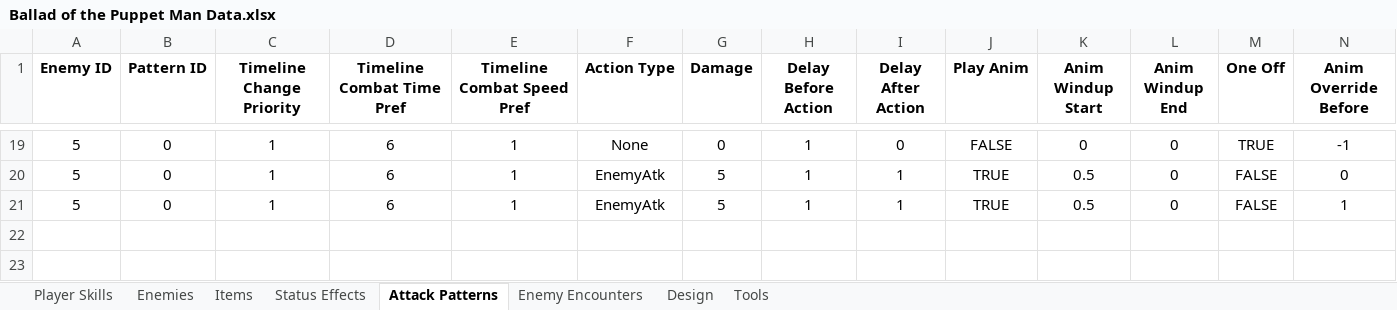
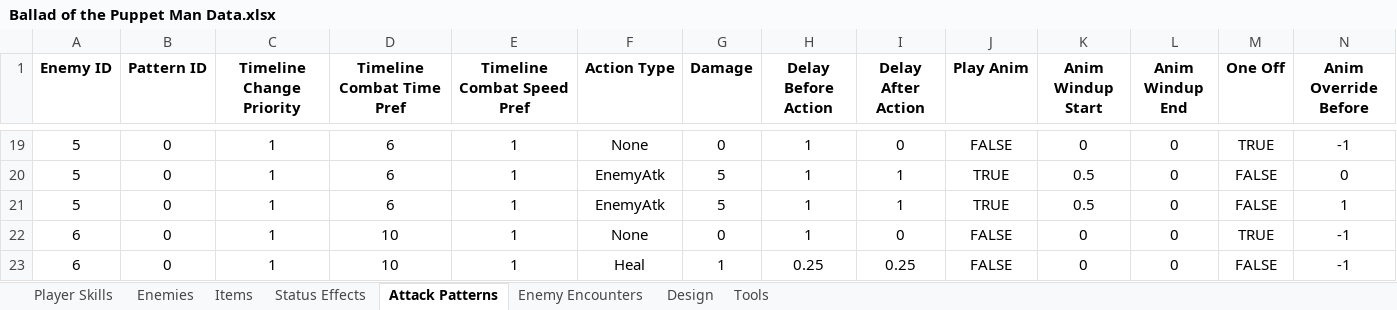
Before and after one commit to evto78/BalladOfThePuppetMan, an Excel workbook: capstoneprototypes/Assets/Editor/Ballad of the Puppet Man Data.xlsx, sheet Attack Patterns, drawn as a sheet; only a part is shown, gaps mark what is left out; values as stored, in another font and other column widths than the file's, no borders; rows hold the shown columns only; the diff names each change by its address in the sheet, - before the commit and + after, or states it on an @@ line.

Commit message:
Parry sound added and updated excel sheet

```diff
--- a/capstoneprototypes/Assets/Editor/Ballad of the Puppet Man Data.xlsx (sheet Attack Patterns)
+++ b/capstoneprototypes/Assets/Editor/Ballad of the Puppet Man Data.xlsx (sheet Attack Patterns)
+row 22: 6 | 0 | 1 | 10 | 1 | None | 0 | 1 | 0 | FALSE | 0 | 0 | TRUE | -1
+row 23: 6 | 0 | 1 | 10 | 1 | Heal | 1 | 0.25 | 0.25 | FALSE | 0 | 0 | FALSE | -1
```
Also changed, not shown: sheet Enemy Encounters, sheet Enemies, sheet Tools, 13 other files.
